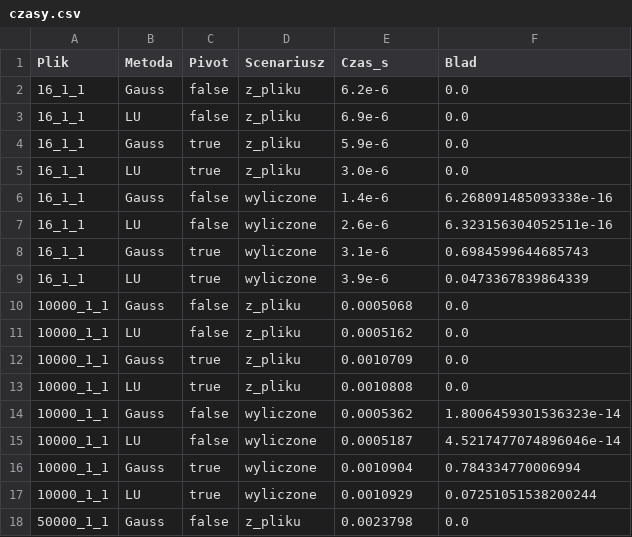
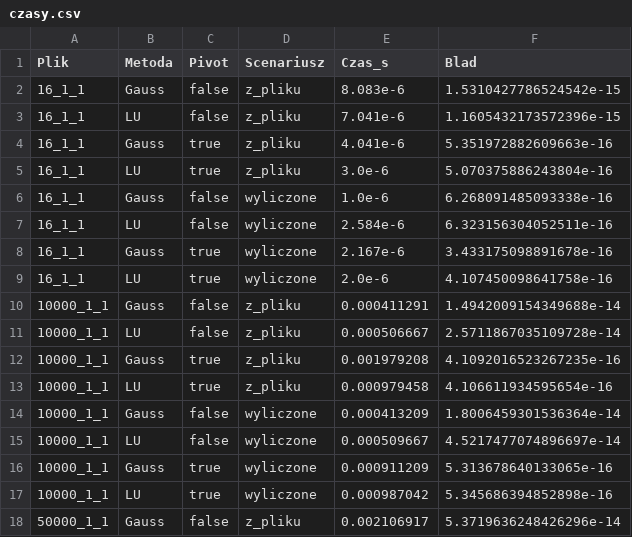
Before and after one commit to kajjtek/INA, a CSV file: SEM5/Obliczenia Naukowe/list5/testfiles/czasy.csv, drawn as a sheet; only a part is shown; the diff covers the shown part only.

```diff
--- a/SEM5/Obliczenia Naukowe/list5/testfiles/czasy.csv
+++ b/SEM5/Obliczenia Naukowe/list5/testfiles/czasy.csv
@@ -1,18 +1,18 @@
 Plik,Metoda,Pivot,Scenariusz,Czas_s,Blad
-16_1_1,Gauss,false,z_pliku,6.2e-6,0.0
-16_1_1,LU,false,z_pliku,6.9e-6,0.0
-16_1_1,Gauss,true,z_pliku,5.9e-6,0.0
-16_1_1,LU,true,z_pliku,3.0e-6,0.0
-16_1_1,Gauss,false,wyliczone,1.4e-6,6.268091485093338e-16
-16_1_1,LU,false,wyliczone,2.6e-6,6.323156304052511e-16
-16_1_1,Gauss,true,wyliczone,3.1e-6,0.6984599644685743
-16_1_1,LU,true,wyliczone,3.9e-6,0.0473367839864339
-10000_1_1,Gauss,false,z_pliku,0.0005068,0.0
-10000_1_1,LU,false,z_pliku,0.0005162,0.0
-10000_1_1,Gauss,true,z_pliku,0.0010709,0.0
-10000_1_1,LU,true,z_pliku,0.0010808,0.0
-10000_1_1,Gauss,false,wyliczone,0.0005362,1.8006459301536323e-14
-10000_1_1,LU,false,wyliczone,0.0005187,4.5217477074896046e-14
-10000_1_1,Gauss,true,wyliczone,0.0010904,0.784334770006994
-10000_1_1,LU,true,wyliczone,0.0010929,0.07251051538200244
-50000_1_1,Gauss,false,z_pliku,0.0023798,0.0
+16_1_1,Gauss,false,z_pliku,8.083e-6,1.5310427786524542e-15
+16_1_1,LU,false,z_pliku,7.041e-6,1.1605432173572396e-15
+16_1_1,Gauss,true,z_pliku,4.041e-6,5.351972882609663e-16
+16_1_1,LU,true,z_pliku,3.0e-6,5.070375886243804e-16
+16_1_1,Gauss,false,wyliczone,1.0e-6,6.268091485093338e-16
+16_1_1,LU,false,wyliczone,2.584e-6,6.323156304052511e-16
+16_1_1,Gauss,true,wyliczone,2.167e-6,3.433175098891678e-16
+16_1_1,LU,true,wyliczone,2.0e-6,4.107450098641758e-16
+10000_1_1,Gauss,false,z_pliku,0.000411291,1.4942009154349688e-14
+10000_1_1,LU,false,z_pliku,0.000506667,2.5711867035109728e-14
+10000_1_1,Gauss,true,z_pliku,0.001979208,4.1092016523267235e-16
+10000_1_1,LU,true,z_pliku,0.000979458,4.106611934595654e-16
+10000_1_1,Gauss,false,wyliczone,0.000413209,1.8006459301536364e-14
+10000_1_1,LU,false,wyliczone,0.000509667,4.5217477074896697e-14
+10000_1_1,Gauss,true,wyliczone,0.000911209,5.313678640133065e-16
+10000_1_1,LU,true,wyliczone,0.000987042,5.345686394852898e-16
+50000_1_1,Gauss,false,z_pliku,0.002106917,5.3719636248426296e-14
```
Also changed, not shown: 78 edited cells elsewhere in this file, 16 other files.
